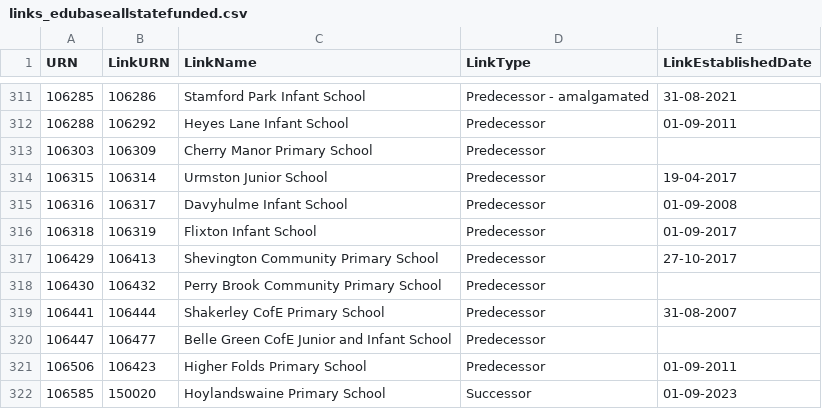
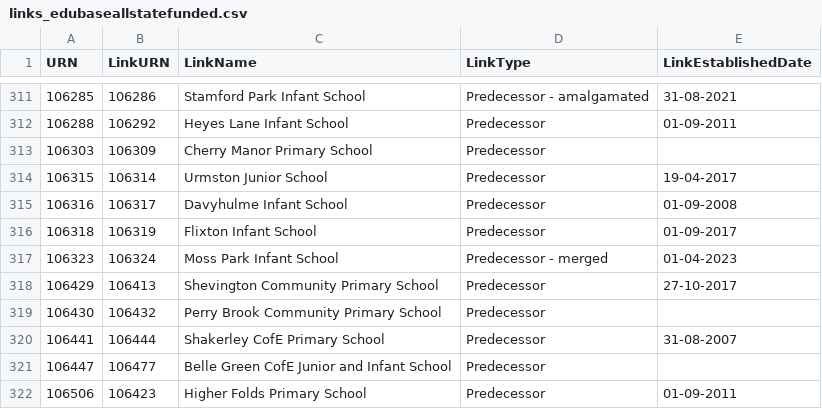
Before and after one commit to aircury/public-uk-education-data, a CSV file: edubase/state-funded/links_edubaseallstatefunded.csv, drawn as a sheet; only a part is shown, gaps mark what is left out; the shorter side is filled out with more unchanged rows.

Commit message:
[Cron] Updated Edubase

```diff
--- a/edubase/state-funded/links_edubaseallstatefunded.csv
+++ b/edubase/state-funded/links_edubaseallstatefunded.csv
@@ -316,2 +316,3 @@
 106318,106319,"Flixton Infant School","Predecessor","01-09-2017"
+106323,106324,"Moss Park Infant School","Predecessor - merged","01-04-2023"
 106429,106413,"Shevington Community Primary School","Predecessor","27-10-2017"
```
Also changed, not shown: 4 other files.
